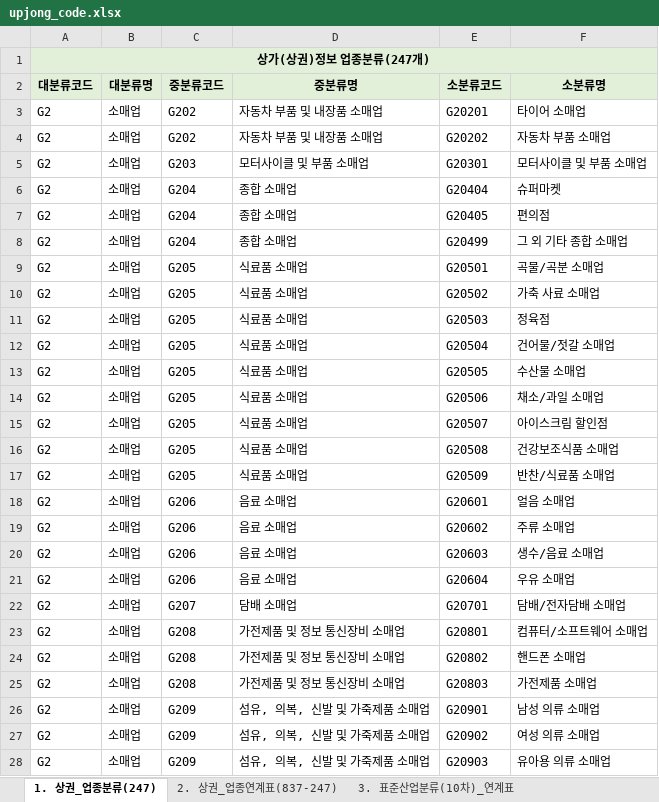
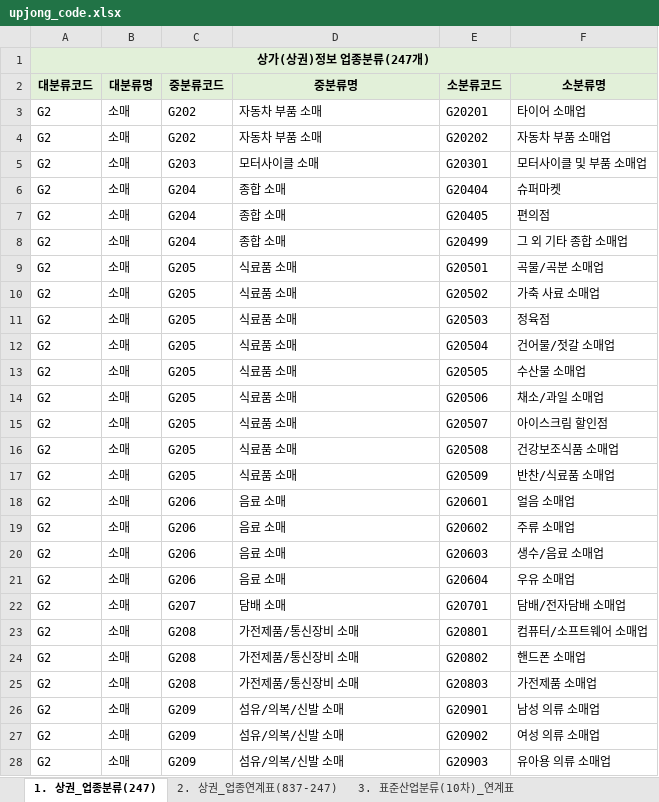
Before and after one commit to seongho00/TMRTeamProject, an Excel workbook: TMRTeamProjectPython/init/seoul_local_people/upjong_code.xlsx, sheet 1. 상권_업종분류(247), drawn as a sheet; only a part is shown; values as stored, in another font and other column widths than the file's, no borders; the diff covers the shown part only; the diff names each change by its address in the sheet, - before the commit and + after, or states it on an @@ line.

```diff
--- a/TMRTeamProjectPython/init/seoul_local_people/upjong_code.xlsx (sheet 1. 상권_업종분류(247))
+++ b/TMRTeamProjectPython/init/seoul_local_people/upjong_code.xlsx (sheet 1. 상권_업종분류(247))
-B3:B28 (대분류명): 소매업
+B3:B28 (대분류명): 소매
-D3:D4 (중분류명): 자동차 부품 및 내장품 소매업
+D3:D4 (중분류명): 자동차 부품 소매
-D5 (중분류명): 모터사이클 및 부품 소매업
+D5 (중분류명): 모터사이클 소매
-D6:D8 (중분류명): 종합 소매업
+D6:D8 (중분류명): 종합 소매
-D9:D17 (중분류명): 식료품 소매업
+D9:D17 (중분류명): 식료품 소매
-D18:D21 (중분류명): 음료 소매업
+D18:D21 (중분류명): 음료 소매
-D22 (중분류명): 담배 소매업
+D22 (중분류명): 담배 소매
-D23:D25 (중분류명): 가전제품 및 정보 통신장비 소매업
+D23:D25 (중분류명): 가전제품/통신장비 소매
-D26:D28 (중분류명): 섬유, 의복, 신발 및 가죽제품 소매업
+D26:D28 (중분류명): 섬유/의복/신발 소매
```
Also changed, not shown: 423 edited cells elsewhere in this sheet, 28 other files.
